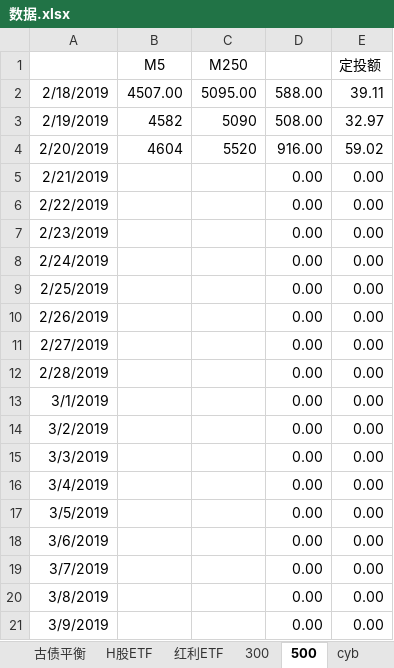
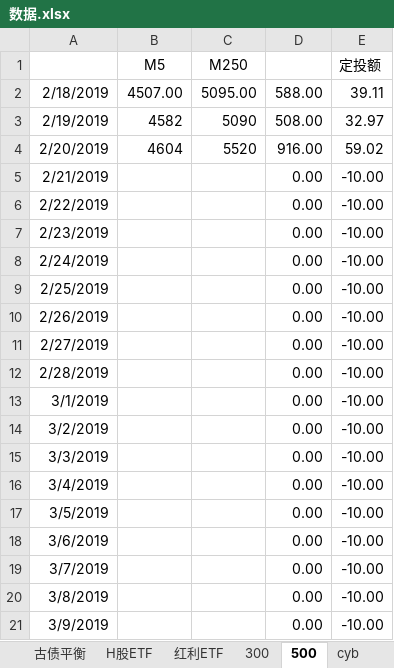
Before and after one commit to linking530/tushare, an Excel workbook: data/数据.xlsx, sheet 500, drawn as a sheet; values as stored, in another font and other column widths than the file's, no borders; the diff names each change by its address in the sheet, - before the commit and + after, or states it on an @@ line.

```diff
--- a/data/数据.xlsx (sheet 500)
+++ b/data/数据.xlsx (sheet 500)
-E5:E21 (定投额): 0.00
+E5:E21 (定投额): -10.00
```
Also changed, not shown: sheet cyb, other sheet tabs.
